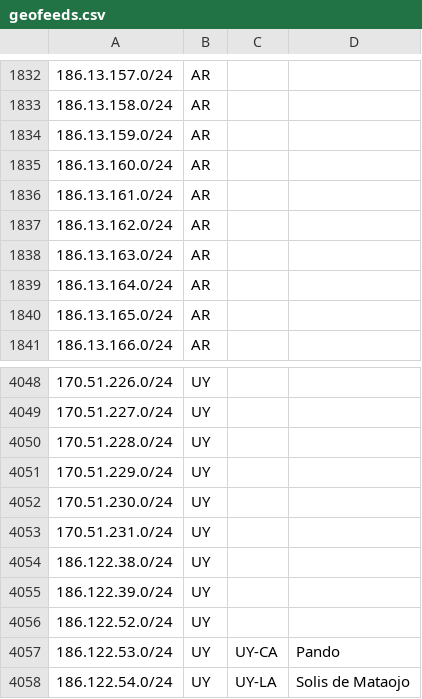
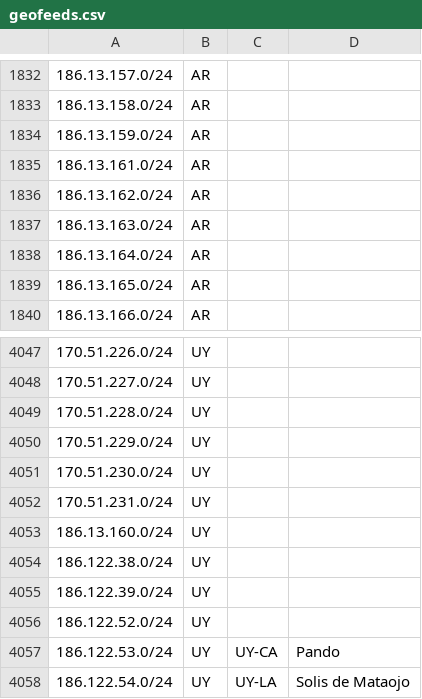
Before and after one commit to cti9744/geofeeds, a CSV file: geofeeds.csv, drawn as a sheet; only a part is shown, gaps mark what is left out; removed rows and columns are numbered as before the commit, all else as after; the diff names each change by its address in the sheet, - before the commit and + after, or states it on an @@ line.

Commit message:
update bot on node for geofeeds #2

```diff
--- a/geofeeds.csv
+++ b/geofeeds.csv
-row 1835: 186.13.160.0/24 | AR
+row 4053: 186.13.160.0/24 | UY
```
